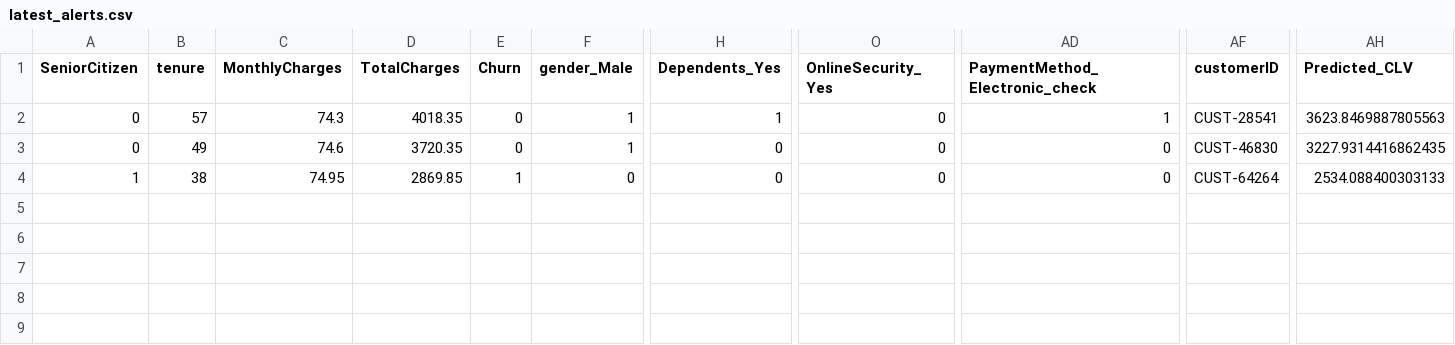
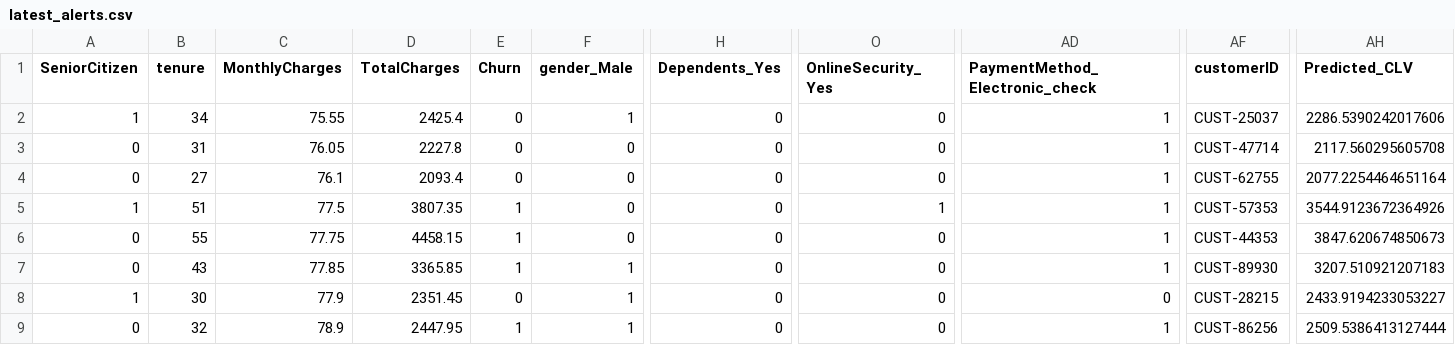
Before and after one commit to shaurya-portfolio/telco-retention-simulator, a CSV file: data/latest_alerts.csv, drawn as a sheet; only a part is shown, gaps mark what is left out; addresses are those after the commit; rows hold the shown columns only; the diff names each change by its address in the sheet, - before the commit and + after, or states it on an @@ line.

```diff
--- a/data/latest_alerts.csv
+++ b/data/latest_alerts.csv
-A2 (SeniorCitizen): 0
+A2 (SeniorCitizen): 1
-B2 (tenure): 57
+B2 (tenure): 34
-C2 (MonthlyCharges): 74.3
+C2 (MonthlyCharges): 75.55
-D2 (TotalCharges): 4018.35
+D2 (TotalCharges): 2425.4
-H2 (Dependents_Yes): 1
+H2 (Dependents_Yes): 0
-AF2 (customerID): CUST-28541
+AF2 (customerID): CUST-25037
-AH2 (Predicted_CLV): 3623.8469887805563
+AH2 (Predicted_CLV): 2286.5390242017606
-B3 (tenure): 49
+B3 (tenure): 31
-C3 (MonthlyCharges): 74.6
+C3 (MonthlyCharges): 76.05
-D3 (TotalCharges): 3720.35
+D3 (TotalCharges): 2227.8
-F3 (gender_Male): 1
+F3 (gender_Male): 0
-AD3 (PaymentMethod_Electronic_check): 0
+AD3 (PaymentMethod_Electronic_check): 1
-AF3 (customerID): CUST-46830
+AF3 (customerID): CUST-47714
-AH3 (Predicted_CLV): 3227.9314416862435
+AH3 (Predicted_CLV): 2117.560295605708
+row 4: 0 | 27 | 76.1 | 2093.4 | 0 | 0 | 0 | 0 | 1 | CUST-62755 | 2077.2254464651164
-B5 (tenure): 38
+B5 (tenure): 51
-C5 (MonthlyCharges): 74.95
+C5 (MonthlyCharges): 77.5
-D5 (TotalCharges): 2869.85
+D5 (TotalCharges): 3807.35
-O5 (OnlineSecurity_Yes): 0
+O5 (OnlineSecurity_Yes): 1
-AD5 (PaymentMethod_Electronic_check): 0
+AD5 (PaymentMethod_Electronic_check): 1
-AF5 (customerID): CUST-64264
+AF5 (customerID): CUST-57353
-AH5 (Predicted_CLV): 2534.088400303133
+AH5 (Predicted_CLV): 3544.9123672364926
+row 6: 0 | 55 | 77.75 | 4458.15 | 1 | 0 | 0 | 0 | 1 | CUST-44353 | 3847.620674850673
+row 7: 0 | 43 | 77.85 | 3365.85 | 1 | 1 | 0 | 0 | 1 | CUST-89930 | 3207.510921207183
+row 8: 1 | 30 | 77.9 | 2351.45 | 0 | 1 | 0 | 0 | 0 | CUST-28215 | 2433.9194233053227
+row 9: 0 | 32 | 78.9 | 2447.95 | 1 | 1 | 0 | 0 | 1 | CUST-86256 | 2509.5386413127444
```
Also changed, not shown: 1 other file.
